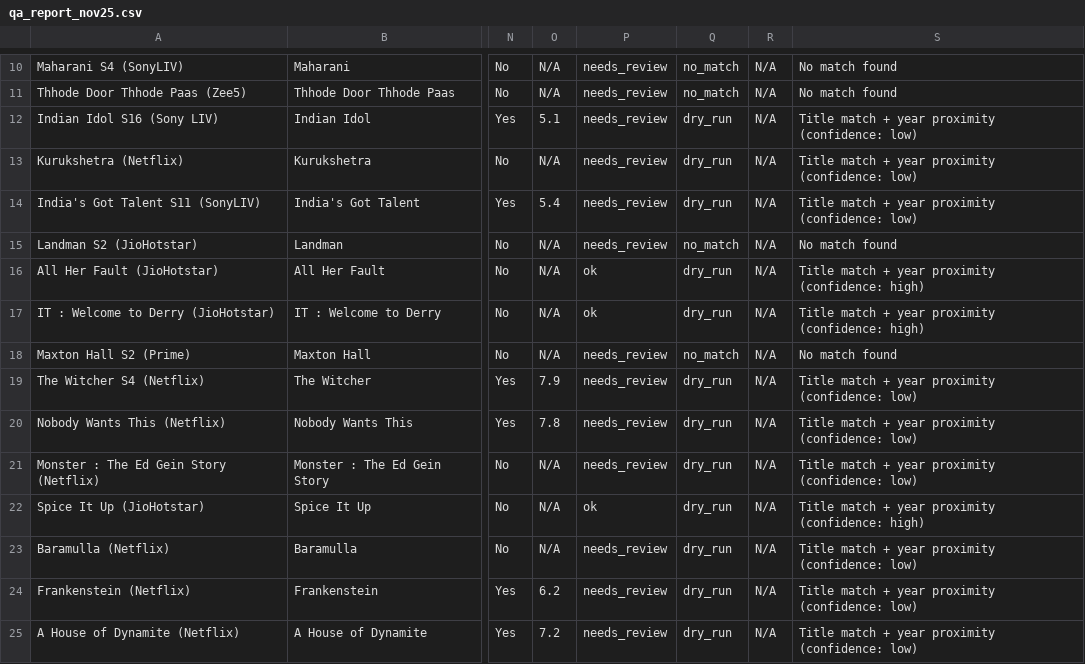
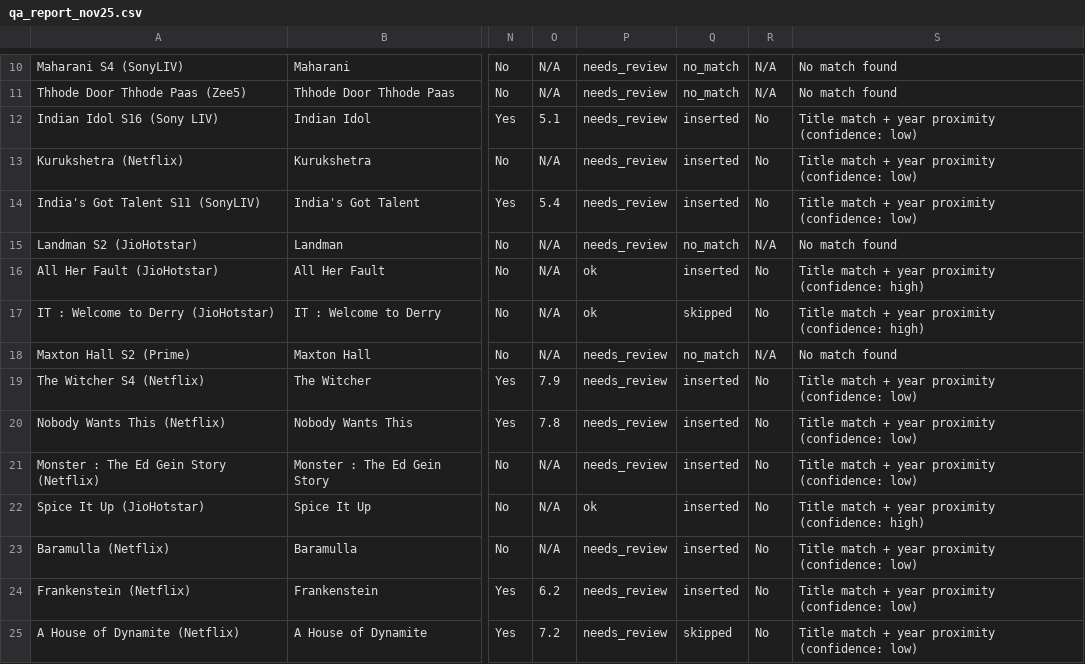
Before and after one commit to HashimDsouza/Emergent-Ott-linker, a CSV file: qa_report_nov25.csv, drawn as a sheet; only a part is shown, gaps mark what is left out; the diff covers the shown part only; the diff names each change by its address in the sheet, - before the commit and + after, or states it on an @@ line.

```diff
--- a/qa_report_nov25.csv
+++ b/qa_report_nov25.csv
-Q12:Q14: dry_run
+Q12:Q14: inserted
-R12:R14: N/A
+R12:R14: No
-Q16: dry_run
+Q16: inserted
-R16:R17: N/A
+R16:R17: No
-Q17: dry_run
+Q17: skipped
-Q19:Q24: dry_run
+Q19:Q24: inserted
-R19:R25: N/A
+R19:R25: No
-Q25: dry_run
+Q25: skipped
```
Also changed, not shown: 60 edited cells elsewhere in this file.
